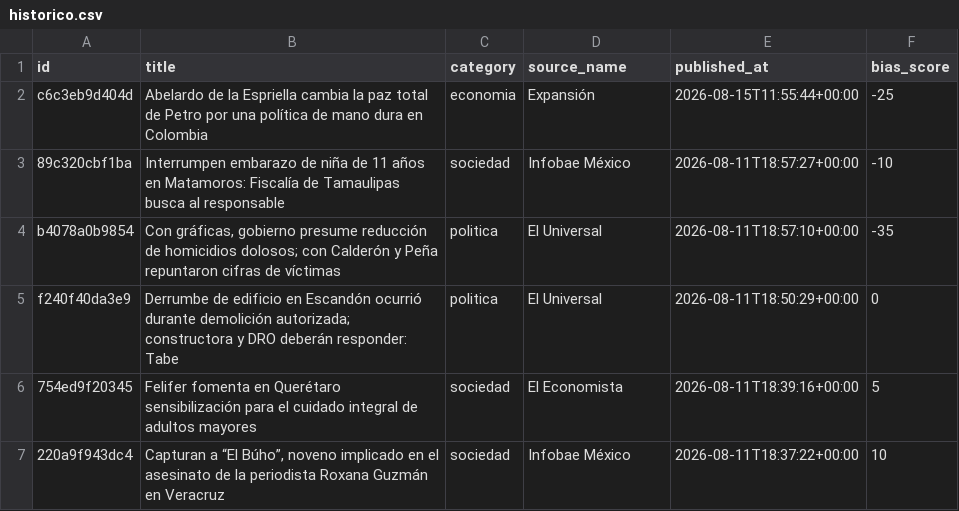
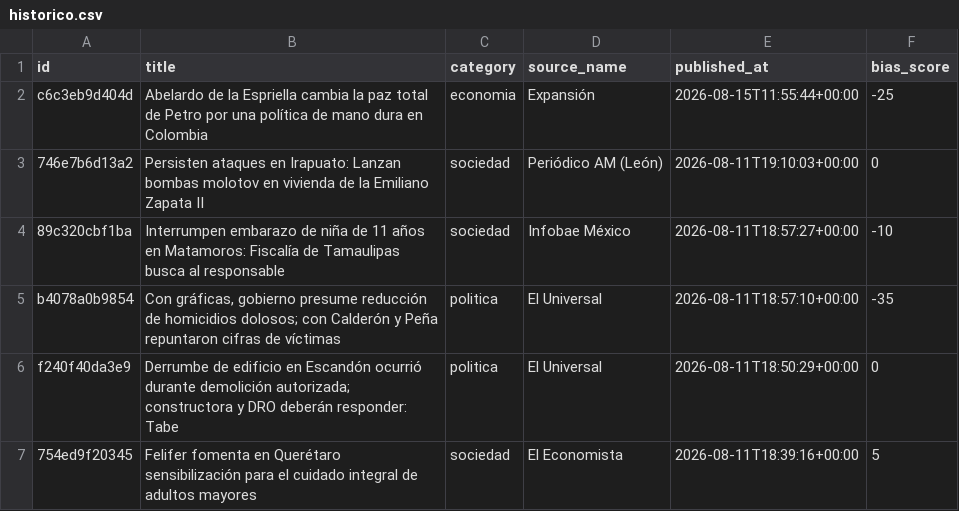
Before and after one commit to Marianomrz/ContextoWeb, a CSV file: historico.csv, drawn as a sheet; only a part is shown; the shorter side is filled out with more unchanged rows; the diff names each change by its address in the sheet, - before the commit and + after, or states it on an @@ line.

```diff
--- a/historico.csv
+++ b/historico.csv
+row 3: 746e7b6d13a2 | Persisten ataques en Irapuato: Lanzan bombas molotov en vivienda de la Emiliano Zapata II | sociedad | Periódico AM (León) | 2026-08-11T19:10:03+00:00 | 0
```
Also changed, not shown: 11 other files.
